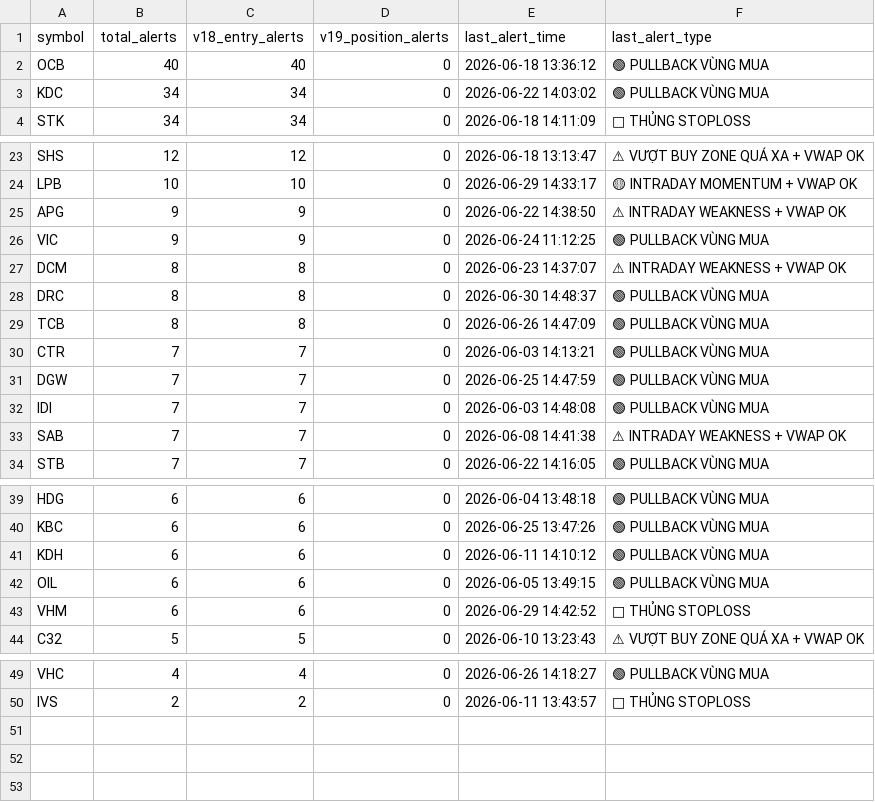
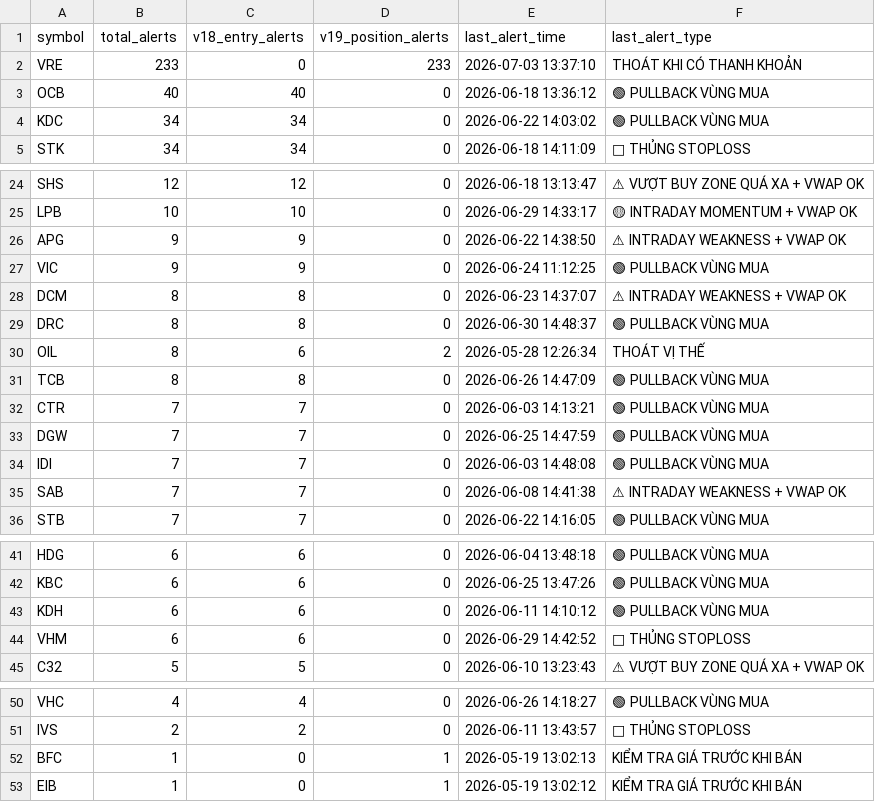
Before and after one commit to tothanhhai02090286-rgb/trading-bot-vn, a CSV file: tracker_output/v193_alert_stats.csv, drawn as a sheet; only a part is shown, gaps mark what is left out; removed rows and columns are numbered as before the commit, all else as after; the diff names each change by its address in the sheet, - before the commit and + after, or states it on an @@ line.

Commit message:
V19.3.1 journal sync: update alert stats

```diff
--- a/tracker_output/v193_alert_stats.csv
+++ b/tracker_output/v193_alert_stats.csv
+row 2: VRE | 233 | 0 | 233 | 2026-07-03 13:37:10 | THOÁT KHI CÓ THANH KHOẢN
+row 30: OIL | 8 | 6 | 2 | 2026-05-28 12:26:34 | THOÁT VỊ THẾ
-row 42: OIL | 6 | 6 | 0 | 2026-06-05 13:49:15 | 🟢 PULLBACK VÙNG MUA
+row 52: BFC | 1 | 0 | 1 | 2026-05-19 13:02:13 | KIỂM TRA GIÁ TRƯỚC KHI BÁN
+row 53: EIB | 1 | 0 | 1 | 2026-05-19 13:02:12 | KIỂM TRA GIÁ TRƯỚC KHI BÁN
```
